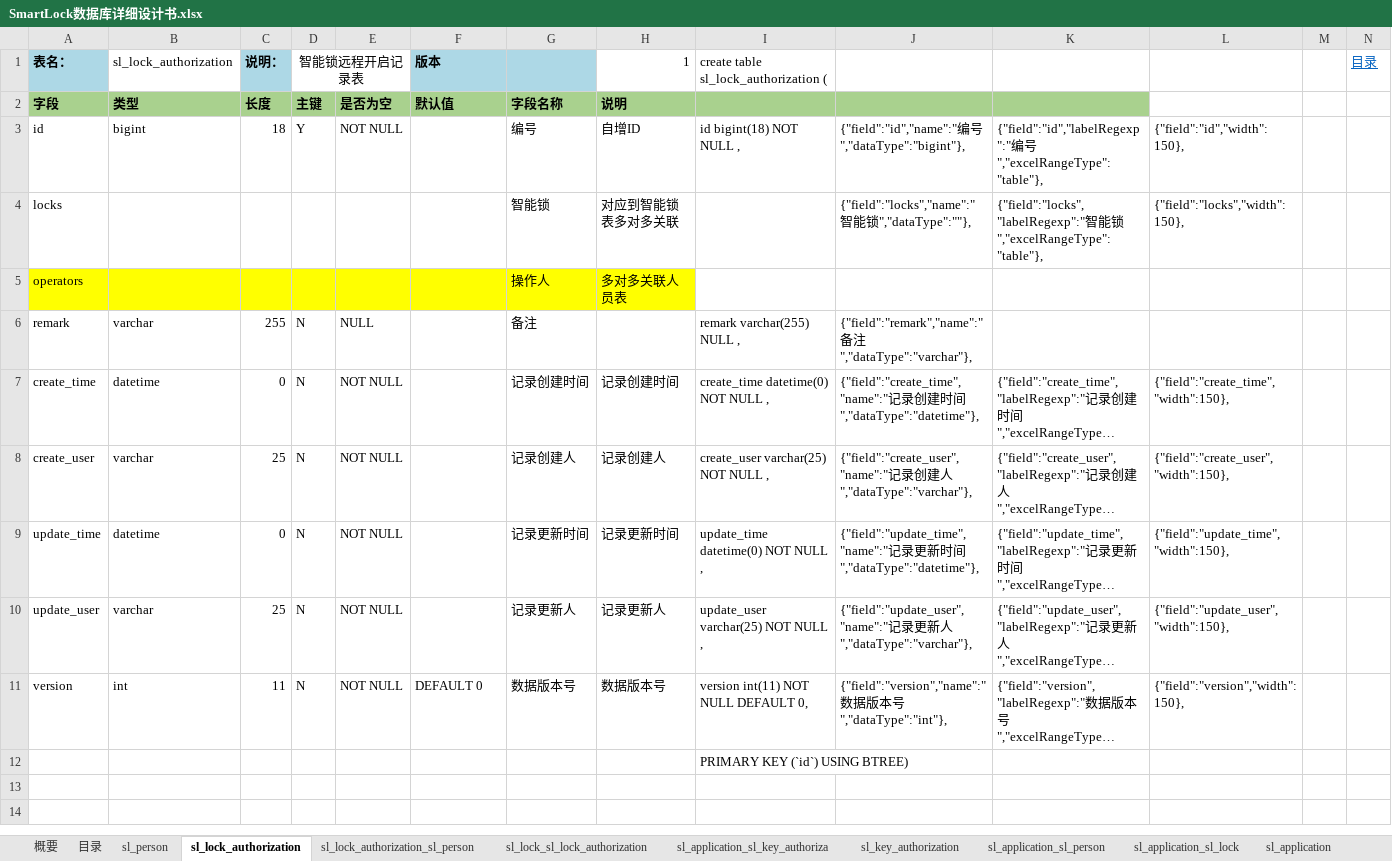
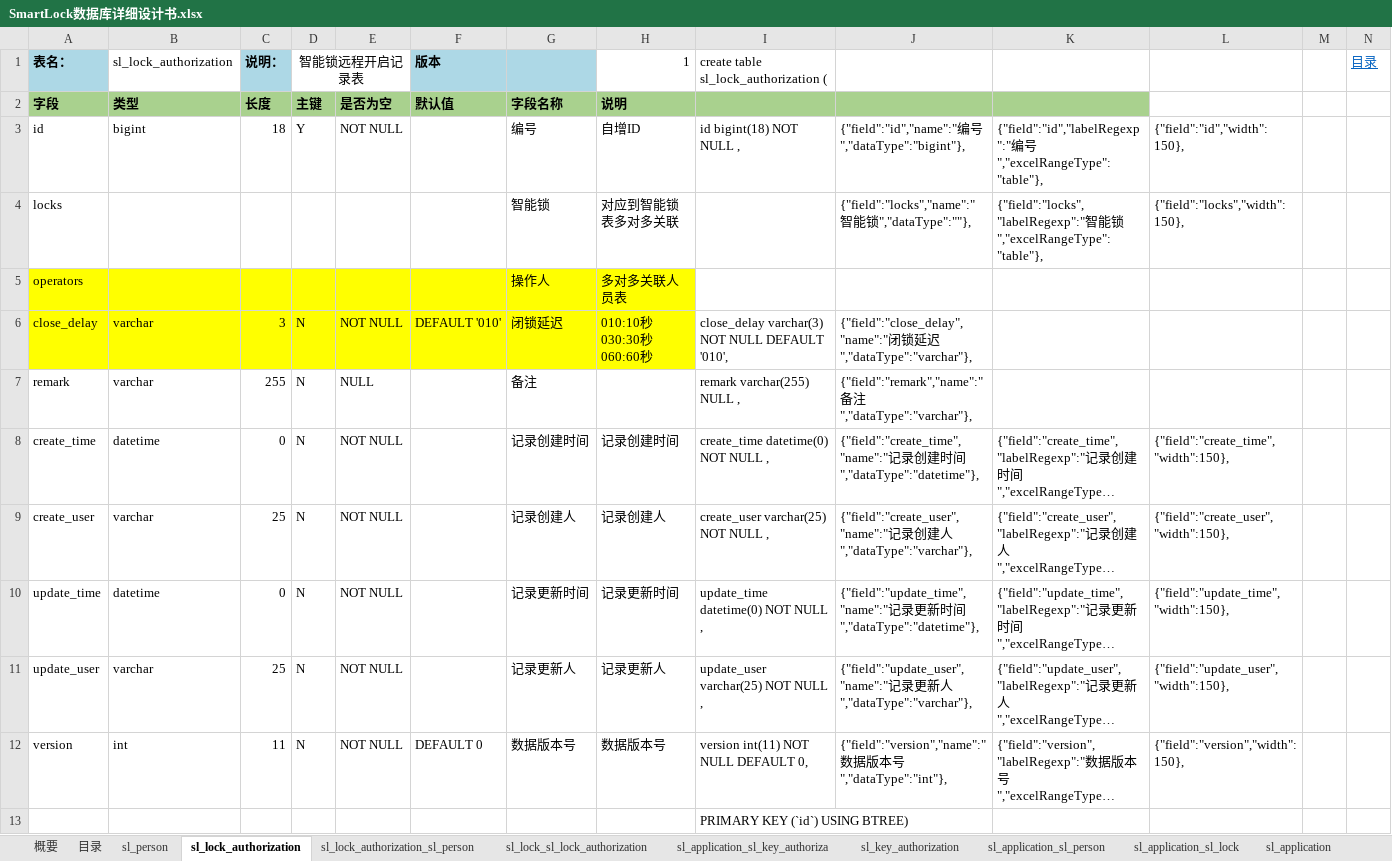
Before and after one commit to wzscq/apps, an Excel workbook: smartlockv2/SmartLock数据库详细设计书.xlsx, sheet sl_lock_authorization, drawn as a sheet; long unchanged cells end in …; values as stored, in another font and other column widths than the file's, no borders; ↵ is a line break in a cell; the diff names each change by its address in the sheet, - before the commit and + after, or states it on an @@ line.

```diff
--- a/smartlockv2/SmartLock数据库详细设计书.xlsx (sheet sl_lock_authorization)
+++ b/smartlockv2/SmartLock数据库详细设计书.xlsx (sheet sl_lock_authorization)
+row 6: close_delay | varchar | 3 | N | NOT NULL | DEFAULT '010' | 闭锁延迟 | 010:10秒 ↵ 030:30秒 ↵ 060:60秒 | close_delay varchar(3) NOT NULL DEFAULT '010', | {"field":"close_delay","name":"闭锁延迟","dataType":"varchar"},
```
Also changed, not shown: 4 other files.
